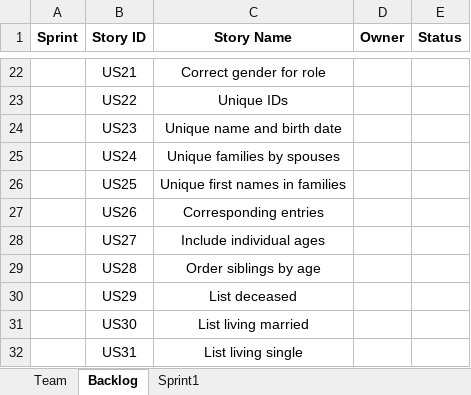
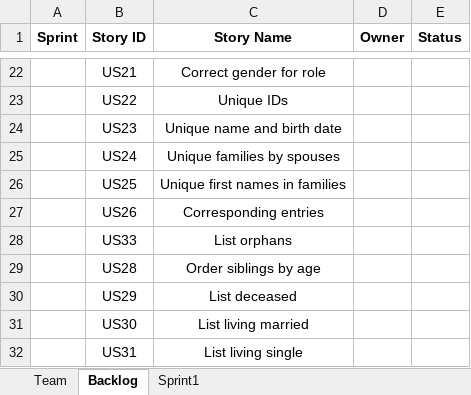
Before and after one commit to SSW-555-Project/projectRepo, an Excel workbook: Project03/Stage02_OrderedList/Sprint_Sheet_1.xlsx, sheet Backlog, drawn as a sheet; only a part is shown, gaps mark what is left out; values as stored, in another font and other column widths than the file's, no borders; removed rows and columns are numbered as before the commit, all else as after; the diff names each change by its address in the sheet, - before the commit and + after, or states it on an @@ line.

Commit message:
modified p03.ipynb and updated project log.md

```diff
--- a/Project03/Stage02_OrderedList/Sprint_Sheet_1.xlsx (sheet Backlog)
+++ b/Project03/Stage02_OrderedList/Sprint_Sheet_1.xlsx (sheet Backlog)
-row 28:  | US27 | Include individual ages
+row 28:  | US33 | List orphans
```
Also changed, not shown: 3 other files.
